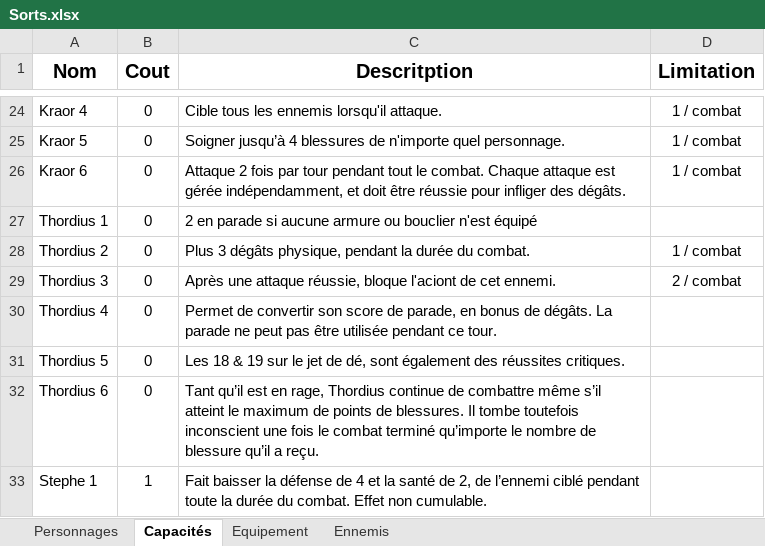
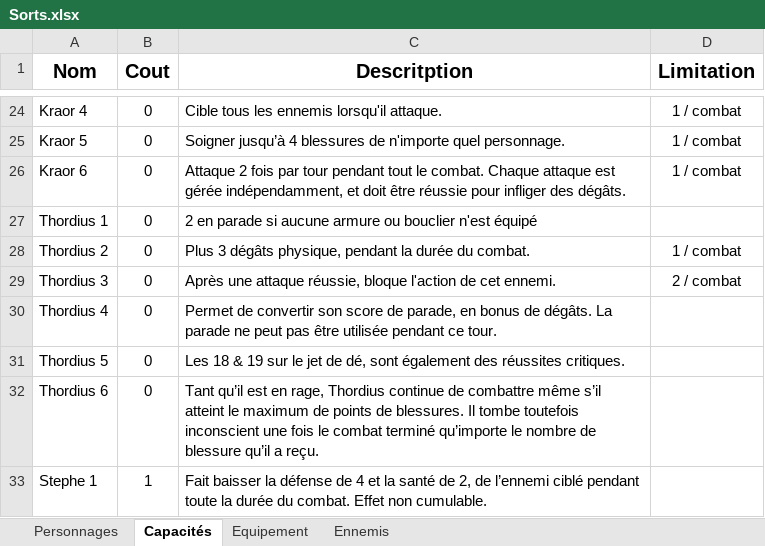
Before and after one commit to christophebidouj/periples-public, an Excel workbook: data/Sorts.xlsx, sheet Capacités, drawn as a sheet; only a part is shown, gaps mark what is left out; values as stored, in another font and other column widths than the file's, no borders; the diff names each change by its address in the sheet, - before the commit and + after, or states it on an @@ line.

Commit message:
Plan d'action compact

```diff
--- a/data/Sorts.xlsx (sheet Capacités)
+++ b/data/Sorts.xlsx (sheet Capacités)
-C29 (Descritption): …réussie, bloque l'aciont de cet…
+C29 (Descritption): …réussie, bloque l'action de cet…
```
Also changed, not shown: 1 other file.
